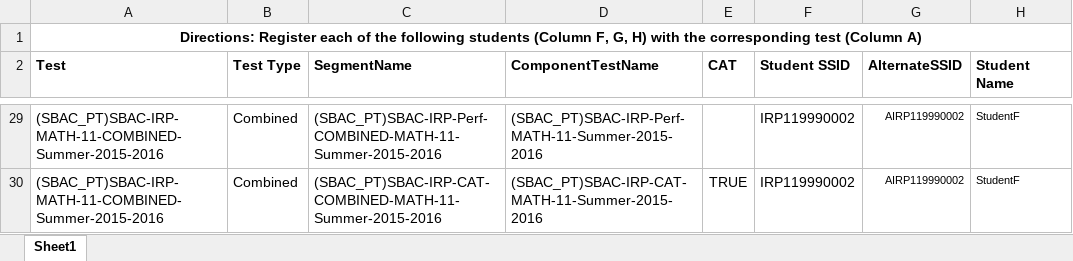
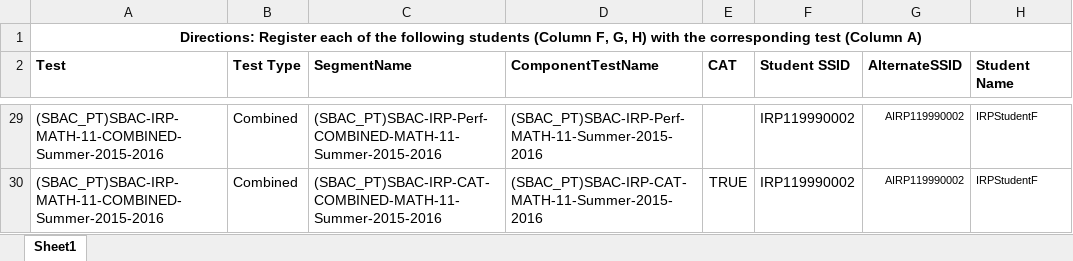
Before and after one commit to SmarterApp/TDS_ImplementationReadinessAutomationAdapter, an Excel workbook: irp-automation-adapter-sboss-application/src/main/resources/irp-package/IRPTestStudentMapping.xlsx, sheet Sheet1, drawn as a sheet; only a part is shown, gaps mark what is left out; values as stored, in another font and other column widths than the file's, no borders; the diff covers the shown part only; the diff names each change by its address in the sheet, - before the commit and + after, or states it on an @@ line.

Commit message:
CP-159, CP-230: Using the Student to Test mapping CSV file, the StudentFactory creates all IRP Students to use for the simulation. They all take their tests synchronously.

```diff
--- a/irp-automation-adapter-sboss-application/src/main/resources/irp-package/IRPTestStudentMapping.xlsx (sheet Sheet1)
+++ b/irp-automation-adapter-sboss-application/src/main/resources/irp-package/IRPTestStudentMapping.xlsx (sheet Sheet1)
-H29:H30 (Student Name): StudentF
+H29:H30 (Student Name): IRPStudentF
```
Also changed, not shown: 27 edited cells elsewhere in this sheet, 5 other files.
